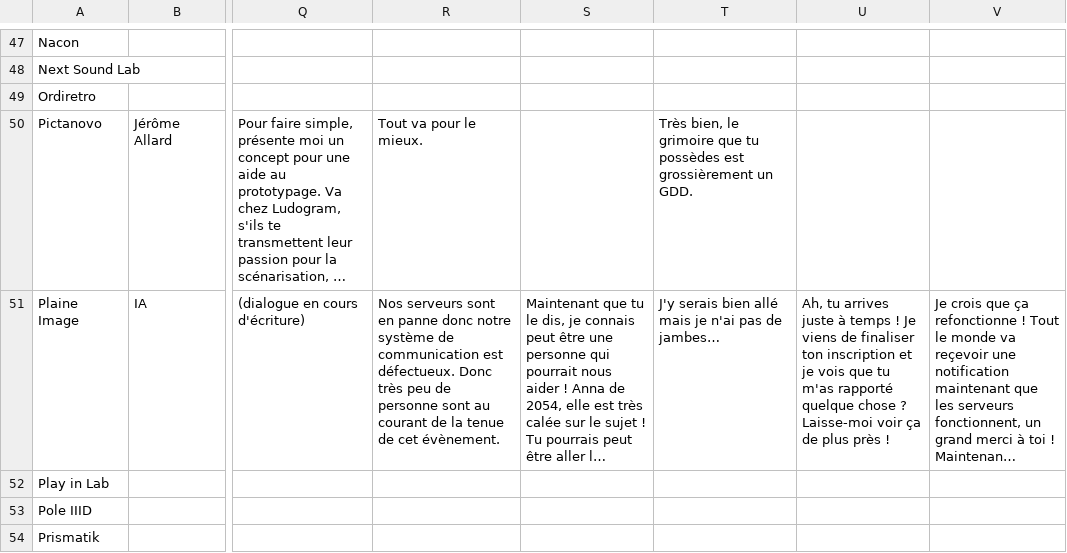
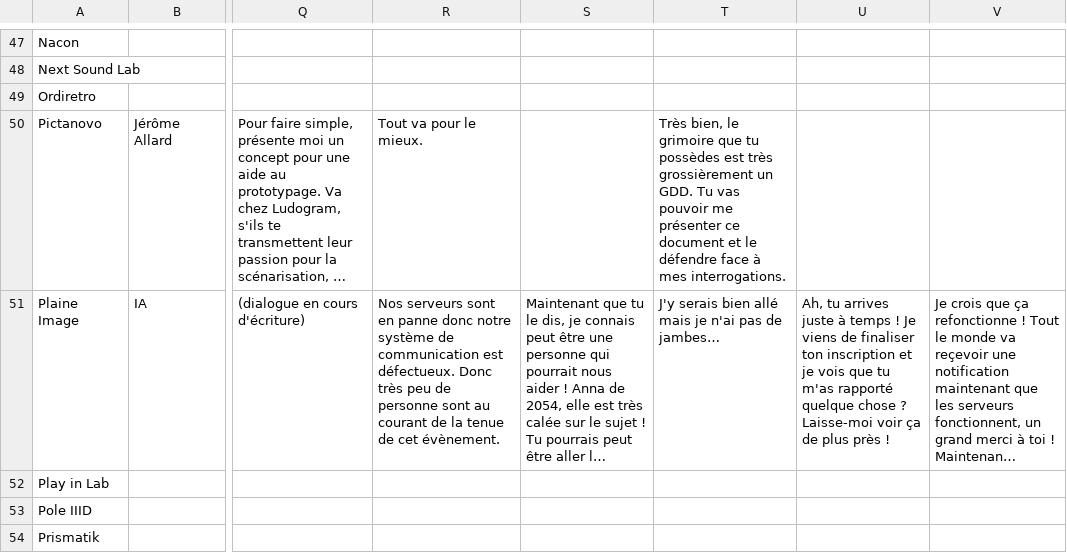
Before and after one commit to SophieMaleval/Projet_Game-IN, a CSV file: Projet_GAMEIN/Assets/Textes/TextDialogue - EN.csv, drawn as a sheet; only a part is shown, gaps mark what is left out; long unchanged cells end in …; the diff names each change by its address in the sheet, - before the commit and + after, or states it on an @@ line.

```diff
--- a/Projet_GAMEIN/Assets/Textes/TextDialogue - EN.csv
+++ b/Projet_GAMEIN/Assets/Textes/TextDialogue - EN.csv
-T50: …possèdes est grossièrement un GDD.
+T50: …possèdes est très grossièrement un GDD. Tu vas pouvoir me présenter ce document et le défendre face à mes interrogations.
```
Also changed, not shown: Projet_GAMEIN/Assets/Textes/TextDialogue - FR.csv, Projet_GAMEIN/Assets/Textes/TextQCM.csv, 2 other files.
